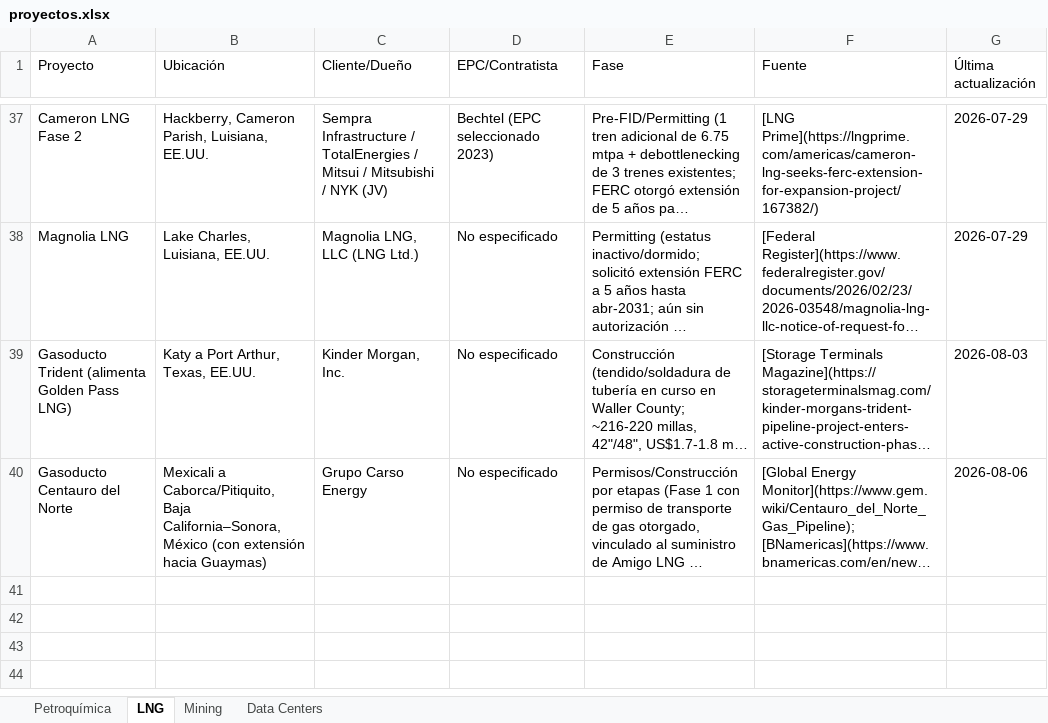
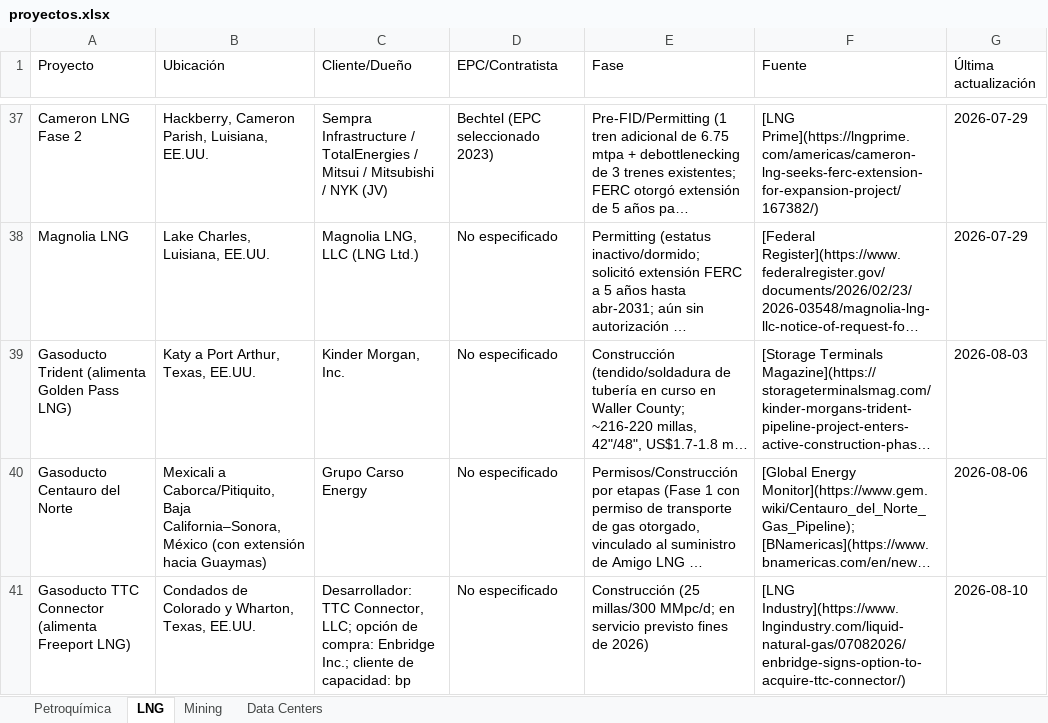
Before and after one commit to ebernalprieto/steelgo-proyectos-tracker, an Excel workbook: proyectos.xlsx, sheet LNG, drawn as a sheet; only a part is shown, gaps mark what is left out; long unchanged cells end in …; values as stored, in another font and other column widths than the file's, no borders; the diff names each change by its address in the sheet, - before the commit and + after, or states it on an @@ line.

```diff
--- a/proyectos.xlsx (sheet LNG)
+++ b/proyectos.xlsx (sheet LNG)
+row 41: Gasoducto TTC Connector (alimenta Freeport LNG) | Condados de Colorado y Wharton, Texas, EE.UU. | Desarrollador: TTC Connector, LLC; opción de compra: Enbridge Inc.; cliente de capacidad: bp | No especificado | Construcción (25 millas/300 MMpc/d; en servicio previsto fines de 2026) | [LNG Industry](https://www.lngindustry.com/liquid-natural-gas/07082026/enbridge-signs-option-to-acquire-ttc-connector/) | 2026-08-10
```
Also changed, not shown: sheet Mining, sheet Data Centers, sheet Petroquímica, 1 other file.
